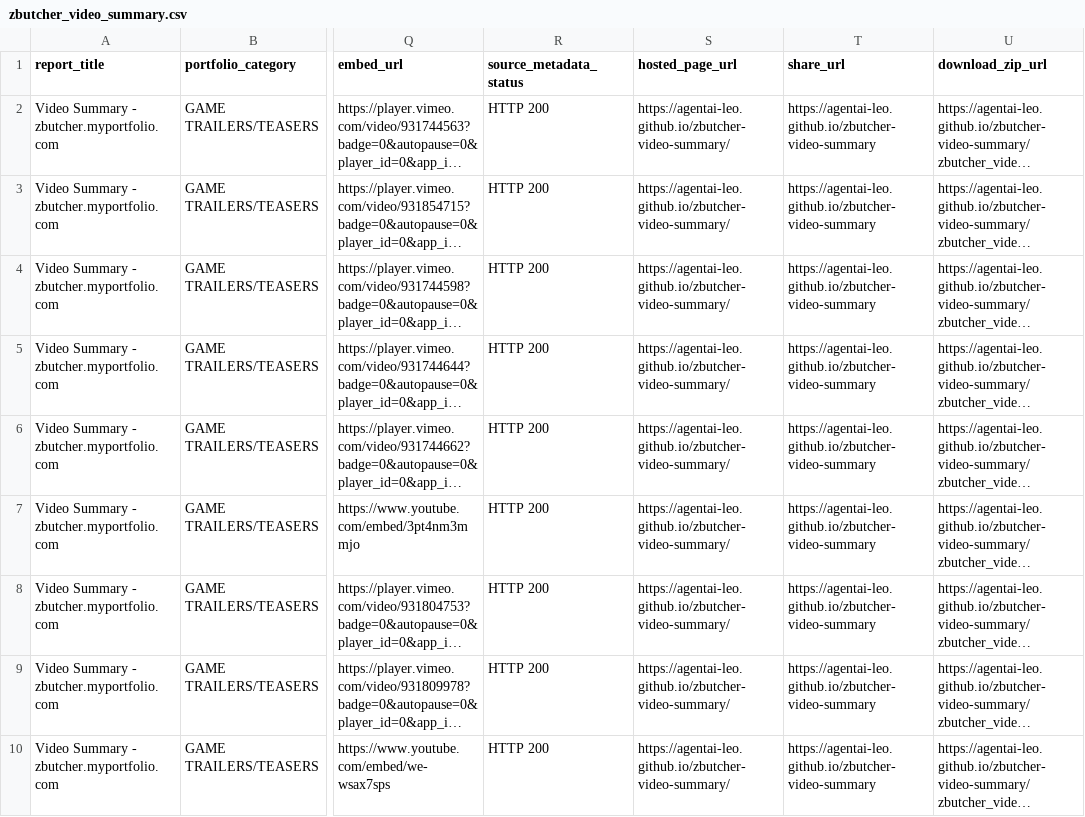
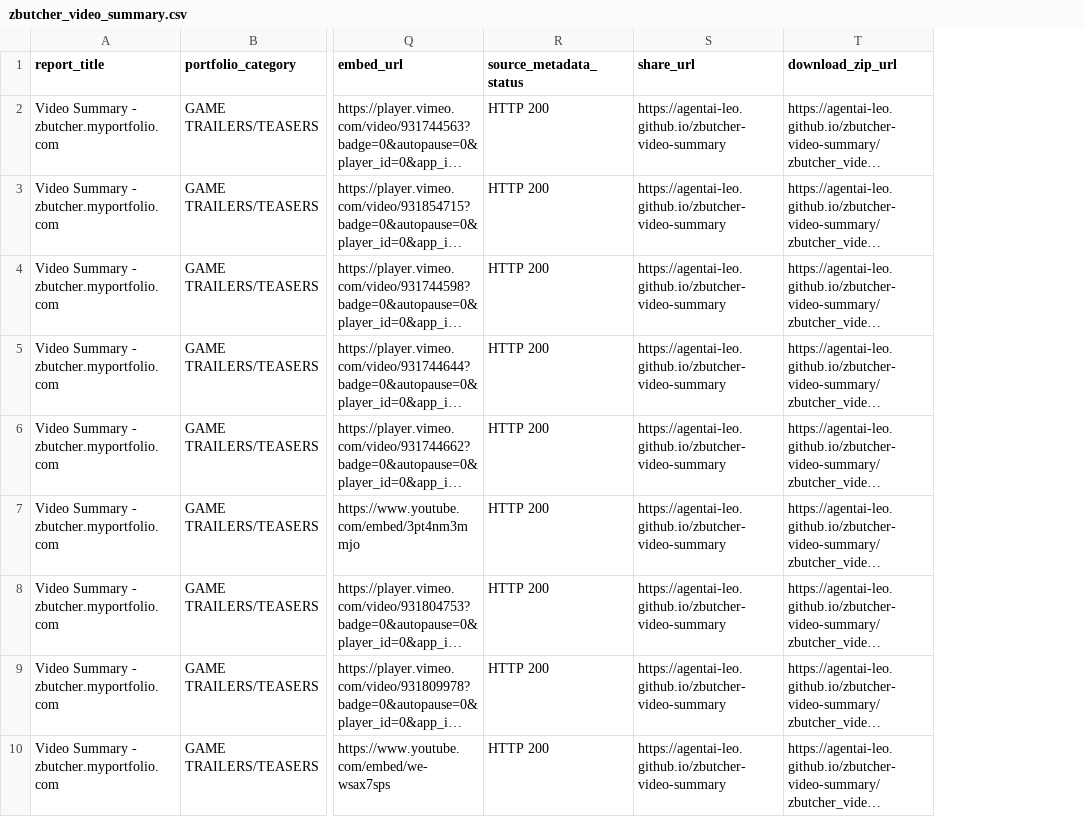
Before and after one commit to AgentAi-Leo/zbutcher-video-summary, a CSV file: zbutcher_video_summary.csv, drawn as a sheet; only a part is shown, gaps mark what is left out; long unchanged cells end in …; the diff names each change by its address in the sheet, - before the commit and + after, or states it on an @@ line.

Commit message:
Keep only share URL in share docs

```diff
--- a/zbutcher_video_summary.csv
+++ b/zbutcher_video_summary.csv
-column S (hosted_page_url), rows 2-10: all https://agentai-leo.github.io/zbutcher-video-summary/
```
Also changed, not shown: 5 other files.
